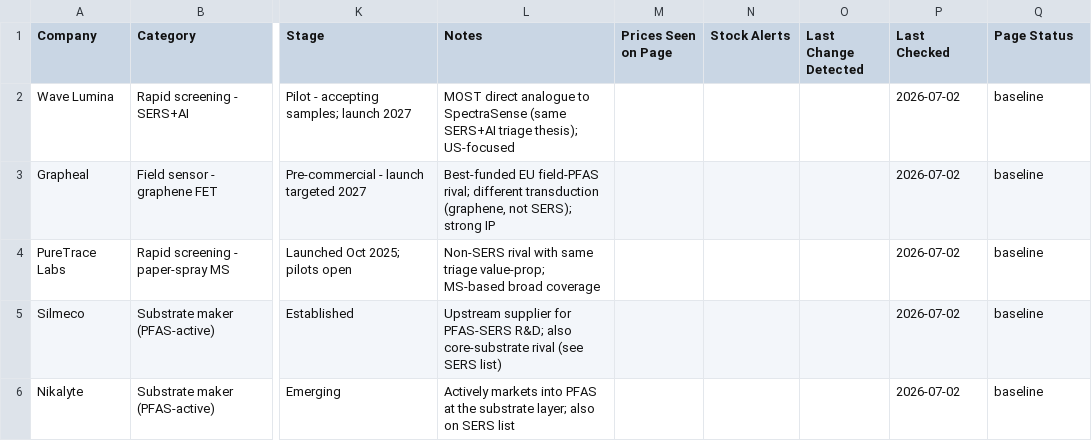
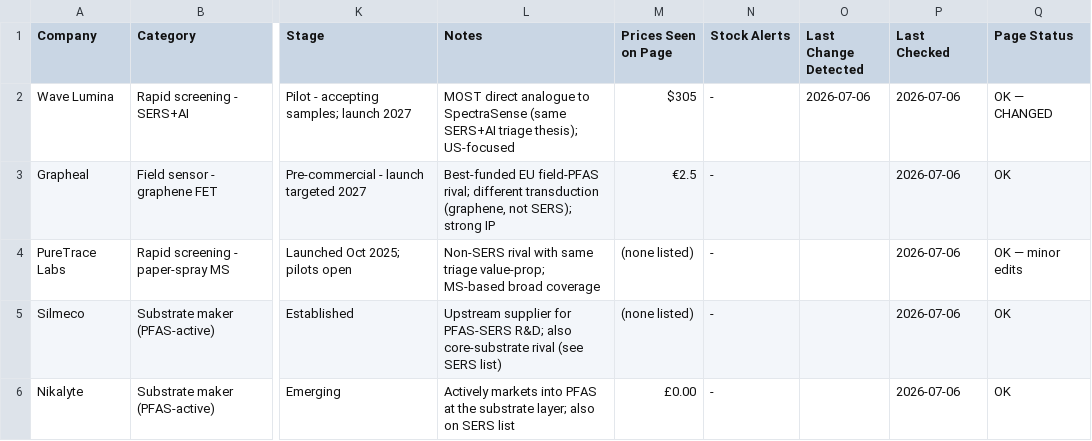
Before and after one commit to ethanlin12369/Auto-Competitor-List, a CSV file: pfas_competitor_list.csv, drawn as a sheet; only a part is shown, gaps mark what is left out; the diff names each change by its address in the sheet, - before the commit and + after, or states it on an @@ line.

```diff
--- a/pfas_competitor_list.csv
+++ b/pfas_competitor_list.csv
-M2 (Prices Seen on Page): (empty)
+M2 (Prices Seen on Page): $305
-N2:N6 (Stock Alerts): (empty)
+N2:N6 (Stock Alerts): -
-O2 (Last Change Detected): (empty)
+O2 (Last Change Detected): 2026-07-06
-P2:P6 (Last Checked): 2026-07-02
+P2:P6 (Last Checked): 2026-07-06
-Q2 (Page Status): baseline
+Q2 (Page Status): OK — CHANGED
-M3 (Prices Seen on Page): (empty)
+M3 (Prices Seen on Page): €2.5
-Q3 (Page Status): baseline
+Q3 (Page Status): OK
-M4:M5 (Prices Seen on Page): (empty)
+M4:M5 (Prices Seen on Page): (none listed)
-Q4 (Page Status): baseline
+Q4 (Page Status): OK — minor edits
-Q5:Q6 (Page Status): baseline
+Q5:Q6 (Page Status): OK
-M6 (Prices Seen on Page): (empty)
+M6 (Prices Seen on Page): £0.00
```
Also changed, not shown: 6 other files.
